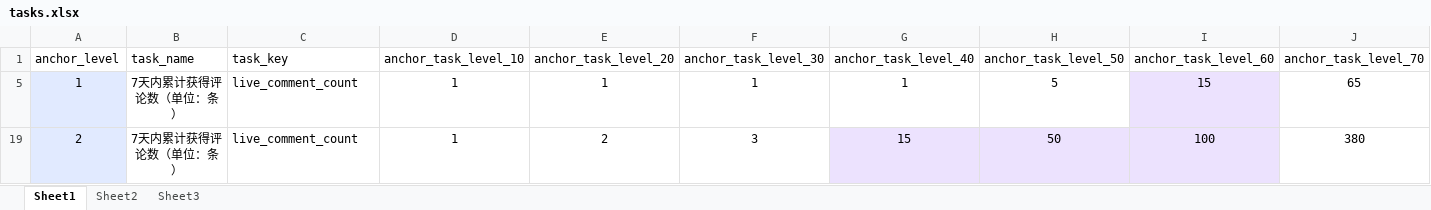
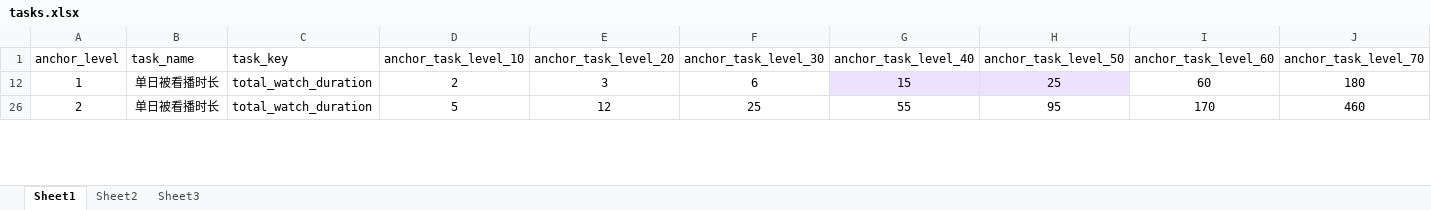
Before and after one commit to Renamezyx/anchor_task_api_test, an Excel workbook: api_tests/data/tasks.xlsx, sheet Sheet1, drawn as a sheet; only a part is shown; values as stored, in another font and other column widths than the file's, no borders; addresses are those after the commit; the diff covers the shown part only; the diff names each change by its address in the sheet, - before the commit and + after, or states it on an @@ line.

```diff
--- a/api_tests/data/tasks.xlsx (sheet Sheet1)
+++ b/api_tests/data/tasks.xlsx (sheet Sheet1)
-A12 fill: #E1EAFF
+A12 fill: none
-B12 (task_name): 7天内累计获得评论数（单位：条）
+B12 (task_name): 单日被看播时长
-C12 (task_key): live_comment_count
+C12 (task_key): total_watch_duration
-D12 (anchor_task_level_10): 1
+D12 (anchor_task_level_10): 2
-E12 (anchor_task_level_20): 1
+E12 (anchor_task_level_20): 3
-F12 (anchor_task_level_30): 1
+F12 (anchor_task_level_30): 6
-G12 (anchor_task_level_40): 1
+G12 (anchor_task_level_40): 15
-G12:H12 fill: none
+G12:H12 fill: #ECE2FE
-H12 (anchor_task_level_50): 5
+H12 (anchor_task_level_50): 25
-I12 (anchor_task_level_60): 15
+I12 (anchor_task_level_60): 60
-I12 fill: #ECE2FE
+I12 fill: none
-J12 (anchor_task_level_70): 65
+J12 (anchor_task_level_70): 180
-A26 fill: #E1EAFF
+A26 fill: none
-B26 (task_name): 7天内累计获得评论数（单位：条）
+B26 (task_name): 单日被看播时长
-C26 (task_key): live_comment_count
+C26 (task_key): total_watch_duration
-D26 (anchor_task_level_10): 1
+D26 (anchor_task_level_10): 5
-E26 (anchor_task_level_20): 2
+E26 (anchor_task_level_20): 12
-F26 (anchor_task_level_30): 3
+F26 (anchor_task_level_30): 25
-G26 (anchor_task_level_40): 15
+G26 (anchor_task_level_40): 55
-G26:I26 fill: #ECE2FE
+G26:I26 fill: none
-H26 (anchor_task_level_50): 50
+H26 (anchor_task_level_50): 95
-I26 (anchor_task_level_60): 100
+I26 (anchor_task_level_60): 170
-J26 (anchor_task_level_70): 380
+J26 (anchor_task_level_70): 460
```
Also changed, not shown: 59 edited cells and cell formats elsewhere in this sheet, hidden cells, 3 other files.
